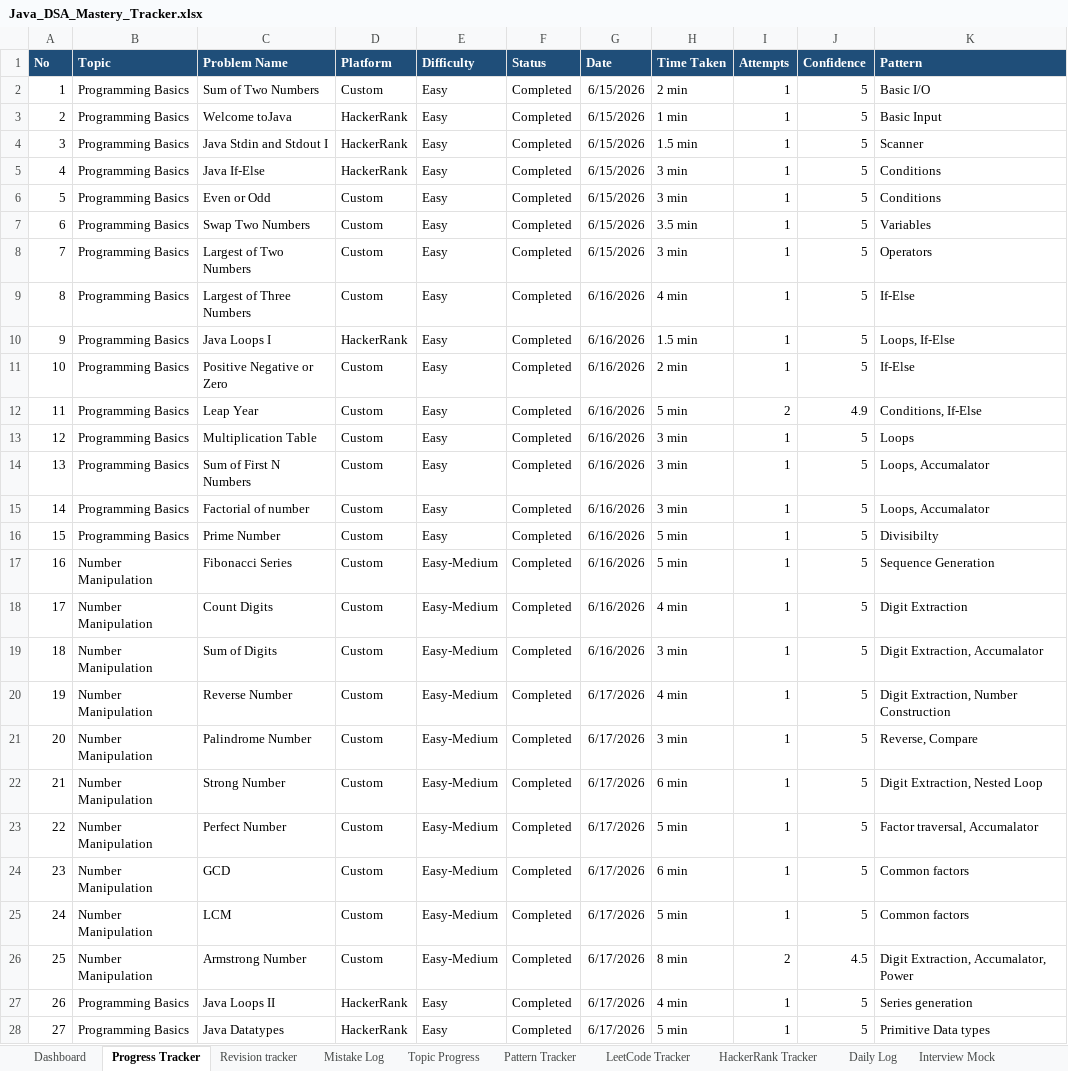
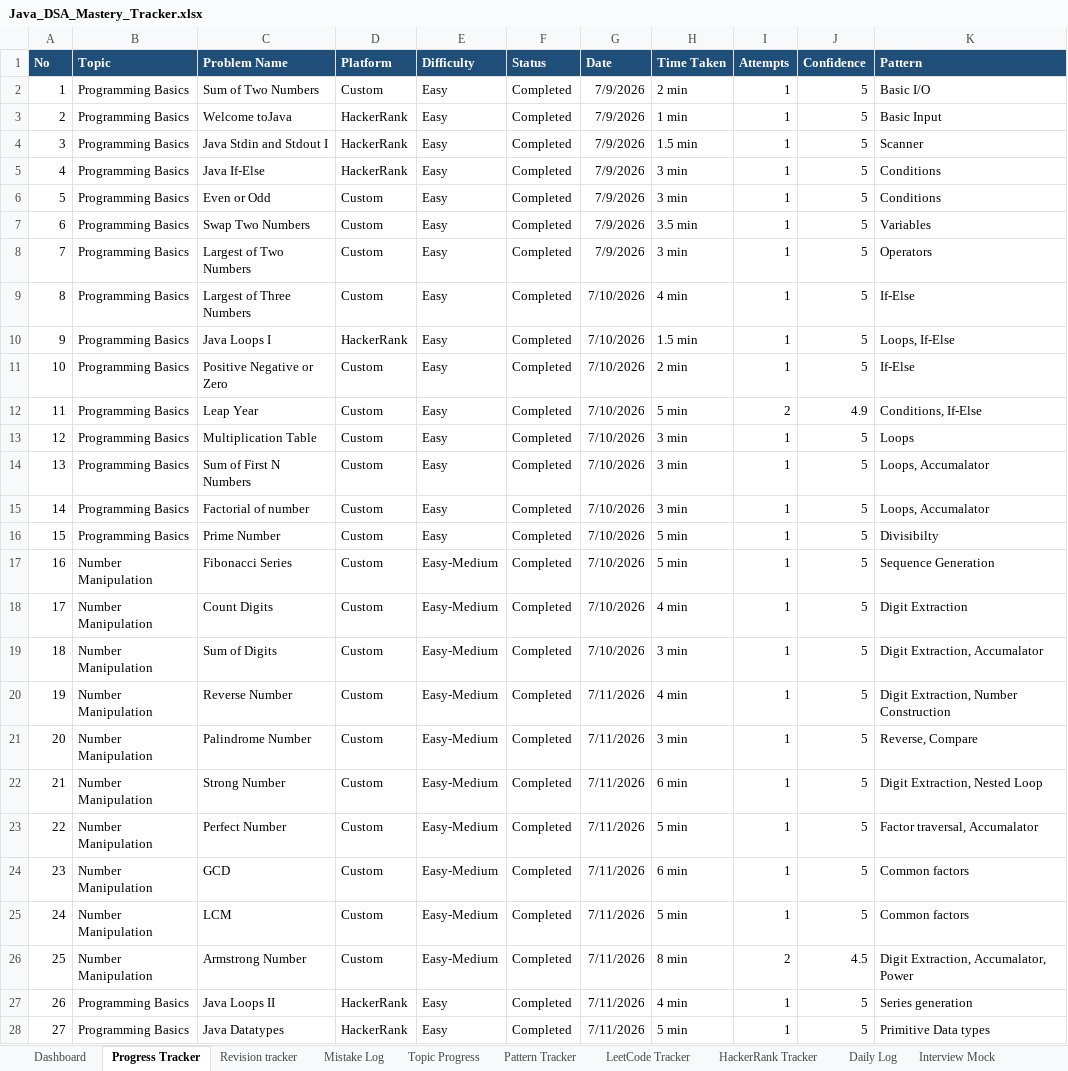
Before and after one commit to KL-Coders0103/java-dsa-mastery, an Excel workbook: Java_DSA_Mastery_Tracker.xlsx, sheet Progress Tracker, drawn as a sheet; only a part is shown; values as stored, in another font and other column widths than the file's, no borders; the diff covers the shown part only; the diff names each change by its address in the sheet, - before the commit and + after, or states it on an @@ line.

```diff
--- a/Java_DSA_Mastery_Tracker.xlsx (sheet Progress Tracker)
+++ b/Java_DSA_Mastery_Tracker.xlsx (sheet Progress Tracker)
-G2:G8 (Date): 6/15/2026
+G2:G8 (Date): 7/9/2026
-G9:G19 (Date): 6/16/2026
+G9:G19 (Date): 7/10/2026
-G20:G28 (Date): 6/17/2026
+G20:G28 (Date): 7/11/2026
```
Also changed, not shown: 11 added rows and 47 edited cells elsewhere in this sheet, 1 other file.
